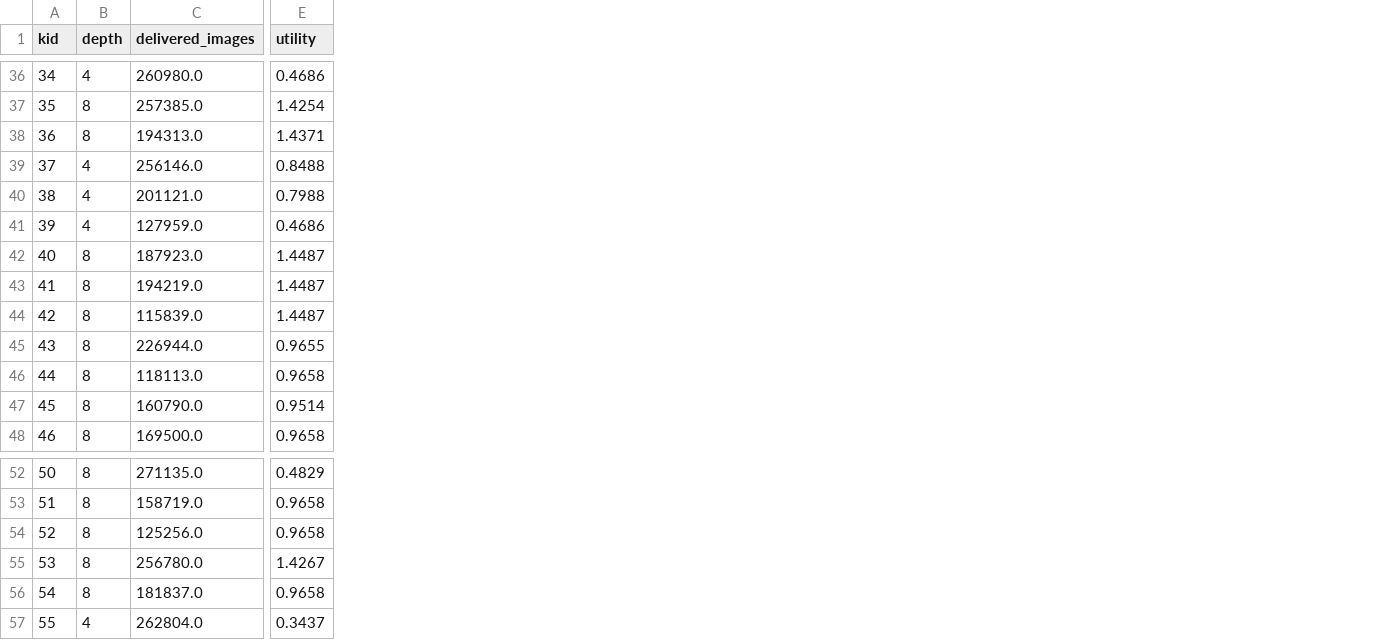
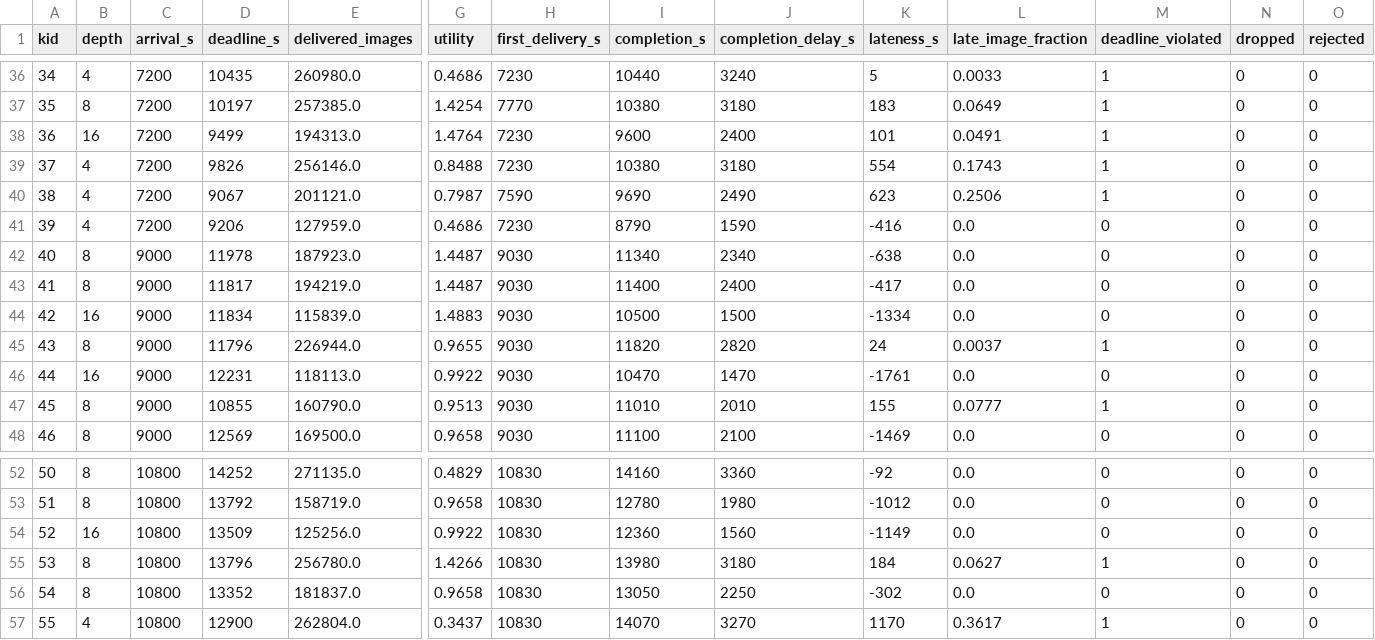
Before and after one commit to HemanthSud/OEC-Image-Processing, a CSV file: hypatia_sim/oec_scenario/task_outcomes_greedy-adaptive.csv, drawn as a sheet; only a part is shown, gaps mark what is left out; addresses are those after the commit; the diff covers the shown part only; the diff names each change by its address in the sheet, - before the commit and + after, or states it on an @@ line.

```diff
--- a/hypatia_sim/oec_scenario/task_outcomes_greedy-adaptive.csv
+++ b/hypatia_sim/oec_scenario/task_outcomes_greedy-adaptive.csv
+column C (arrival_s), rows 36-48: 7200 | 7200 | 7200 | 7200 | 7200 | 7200 | 9000 | 9000 | 9000 | 9000 | 9000 | 9000 | 9000; rows 52-57: all 10800
+column D (deadline_s), rows 36-48: 10435 | 10197 | 9499 | 9826 | 9067 | 9206 | 11978 | 11817 | 11834 | 11796 | 12231 | 10855 | 12569; rows 52-57: 14252 | 13792 | 13509 | 13796 | 13352 | 12900
+column H (first_delivery_s), rows 36-48: 7230 | 7770 | 7230 | 7230 | 7590 | 7230 | 9030 | 9030 | 9030 | 9030 | 9030 | 9030 | 9030; rows 52-57: all 10830
+column I (completion_s), rows 36-48: 10440 | 10380 | 9600 | 10380 | 9690 | 8790 | 11340 | 11400 | 10500 | 11820 | 10470 | 11010 | 11100; rows 52-57: 14160 | 12780 | 12360 | 13980 | 13050 | 14070
+column J (completion_delay_s), rows 36-48: 3240 | 3180 | 2400 | 3180 | 2490 | 1590 | 2340 | 2400 | 1500 | 2820 | 1470 | 2010 | 2100; rows 52-57: 3360 | 1980 | 1560 | 3180 | 2250 | 3270
+column K (lateness_s), rows 36-48: 5 | 183 | 101 | 554 | 623 | -416 | -638 | -417 | -1334 | 24 | -1761 | 155 | -1469; rows 52-57: -92 | -1012 | -1149 | 184 | -302 | 1170
+column L (late_image_fraction), rows 36-48: 0.0033 | 0.0649 | 0.0491 | 0.1743 | 0.2506 | 0.0 | 0.0 | 0.0 | 0.0 | 0.0037 | 0.0 | 0.0777 | 0.0; rows 52-57: 0.0 | 0.0 | 0.0 | 0.0627 | 0.0 | 0.3617
+column M (deadline_violated), rows 36-48: 1 | 1 | 1 | 1 | 1 | 0 | 0 | 0 | 0 | 1 | 0 | 1 | 0; rows 52-57: 0 | 0 | 0 | 1 | 0 | 1
+column N (dropped), rows 36-48: all 0; rows 52-57: all 0
+column O (rejected), rows 36-48: all 0; rows 52-57: all 0
-B38 (depth): 8
+B38 (depth): 16
-G38 (utility): 1.4371
+G38 (utility): 1.4764
-G40 (utility): 0.7988
+G40 (utility): 0.7987
-B44 (depth): 8
+B44 (depth): 16
-G44 (utility): 1.4487
+G44 (utility): 1.4883
-B46 (depth): 8
+B46 (depth): 16
-G46 (utility): 0.9658
+G46 (utility): 0.9922
-G47 (utility): 0.9514
+G47 (utility): 0.9513
-B54 (depth): 8
+B54 (depth): 16
-G54 (utility): 0.9658
+G54 (utility): 0.9922
-G55 (utility): 1.4267
+G55 (utility): 1.4266
```
Also changed, not shown: 24 edited cells elsewhere in this file, hypatia_sim/oec_scenario/task_outcomes_greedy-fixed-16.csv, hypatia_sim/oec_scenario/task_outcomes_greedy-fixed-2.csv, 38 other files.
